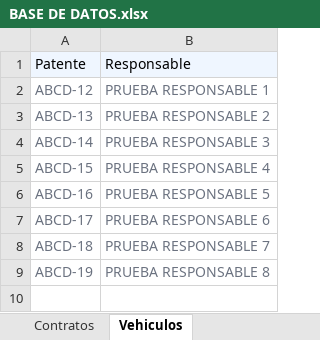
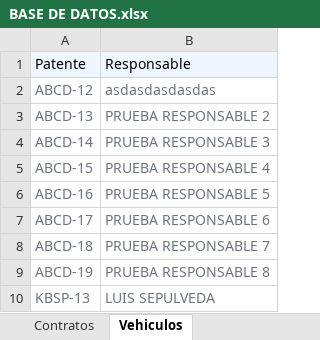
Before and after one commit to Lushiitooh/ChecklistVehiculo, an Excel workbook: BASE DE DATOS.xlsx, sheet Vehiculos, drawn as a sheet; values as stored, in another font and other column widths than the file's, no borders; the diff names each change by its address in the sheet, - before the commit and + after, or states it on an @@ line.

```diff
--- a/BASE DE DATOS.xlsx (sheet Vehiculos)
+++ b/BASE DE DATOS.xlsx (sheet Vehiculos)
-B2: PRUEBA RESPONSABLE 1
+B2: asdasdasdasdas
+row 10: KBSP-13 | LUIS SEPULVEDA
```
Also changed, not shown: sheet Contratos.
